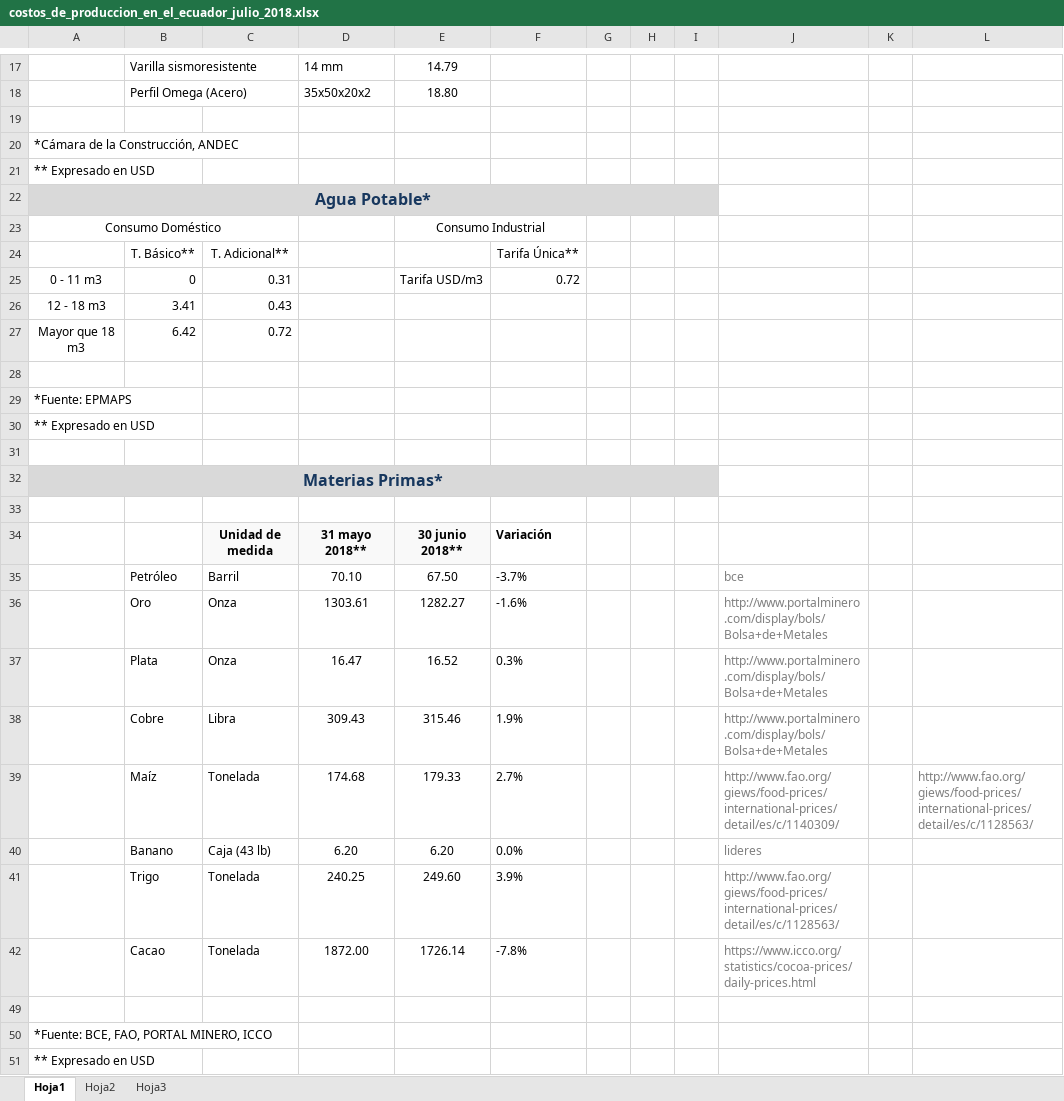
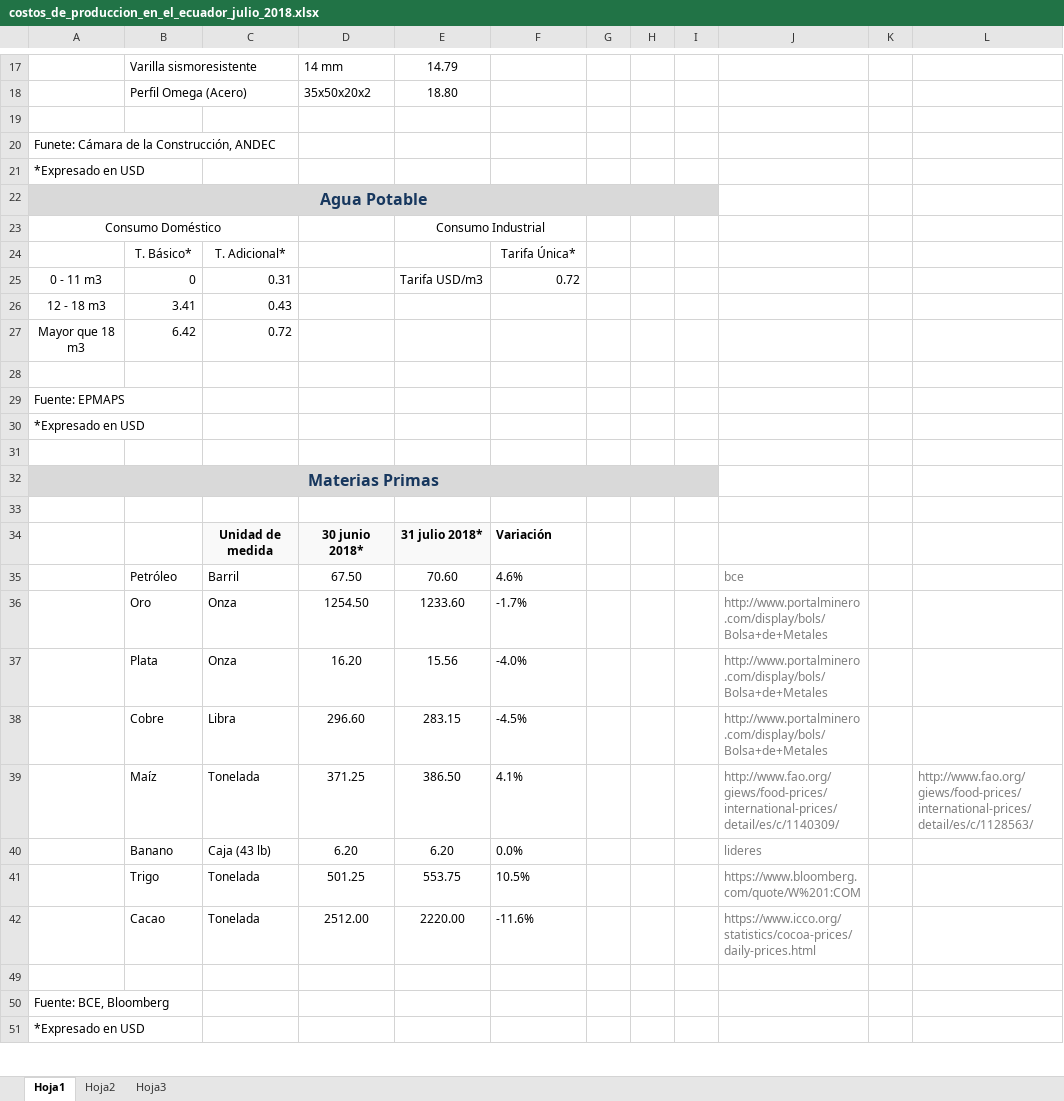
Before and after one commit to csgallardof/InteligenciaProductiva, an Excel workbook: public/archivos/costos_de_produccion_en_el_ecuador_julio_2018.xlsx, sheet Hoja1, drawn as a sheet; only a part is shown, gaps mark what is left out; values as stored, in another font and other column widths than the file's, no borders; charts and pictures and conditional formats not drawn; removed rows and columns are numbered as before the commit, all else as after; the diff covers the shown part only; the diff names each change by its address in the sheet, - before the commit and + after, or states it on an @@ line.

Commit message:
Pagina actualizada costos

```diff
--- a/public/archivos/costos_de_produccion_en_el_ecuador_julio_2018.xlsx (sheet Hoja1)
+++ b/public/archivos/costos_de_produccion_en_el_ecuador_julio_2018.xlsx (sheet Hoja1)
-A20: *Cámara de la Construcción, ANDEC
+A20: Funete: Cámara de la Construcción, ANDEC
-A21: ** Expresado en USD
+A21: *Expresado en USD
-A22: Agua Potable*
+A22: Agua Potable
-B24: T. Básico**
+B24: T. Básico*
-C24: T. Adicional**
+C24: T. Adicional*
-F24: Tarifa Única**
+F24: Tarifa Única*
-A29: *Fuente: EPMAPS
+A29: Fuente: EPMAPS
-A30: ** Expresado en USD
+A30: *Expresado en USD
-A32: Materias Primas*
+A32: Materias Primas
-D34: 31 mayo 2018**
+D34: 30 junio 2018*
-E34: 30 junio 2018**
+E34: 31 julio 2018*
-D35: 70.10
+D35: 67.50
-E35: 67.50
+E35: 70.60
-F35: -3.7%
+F35: 4.6%
-D36: 1303.61
+D36: 1254.50
-E36: 1282.27
+E36: 1233.60
-F36: -1.6%
+F36: -1.7%
-D37: 16.47
+D37: 16.20
-E37: 16.52
+E37: 15.56
-F37: 0.3%
+F37: -4.0%
-D38: 309.43
+D38: 296.60
-E38: 315.46
+E38: 283.15
-F38: 1.9%
+F38: -4.5%
-D39: 174.68
+D39: 371.25
-E39: 179.33
+E39: 386.50
-F39: 2.7%
+F39: 4.1%
-row 41:  | Trigo | Tonelada | 240.25 | 249.60 | 3.9% |  |  |  | http://www.fao.org/giews/food-prices/international-prices/detail/es/c/1128563/
-row 42:  | Cacao | Tonelada | 1872.00 | 1726.14 | -7.8% |  |  |  | https://www.icco.org/statistics/cocoa-prices/daily-prices.html
+row 41:  | Trigo | Tonelada | 501.25 | 553.75 | 10.5% |  |  |  | https://www.bloomberg.com/quote/W%201:COM
+row 42:  | Cacao | Tonelada | 2512.00 | 2220.00 | -11.6% |  |  |  | https://www.icco.org/statistics/cocoa-prices/daily-prices.html
-A50: *Fuente: BCE, FAO, PORTAL MINERO, ICCO
+A50: Fuente: BCE, Bloomberg
-A51: ** Expresado en USD
+A51: *Expresado en USD
```
Also changed, not shown: 2 added rows, 1 removed row and 41 edited cells elsewhere in this sheet, charts or pictures, 12 other files.
